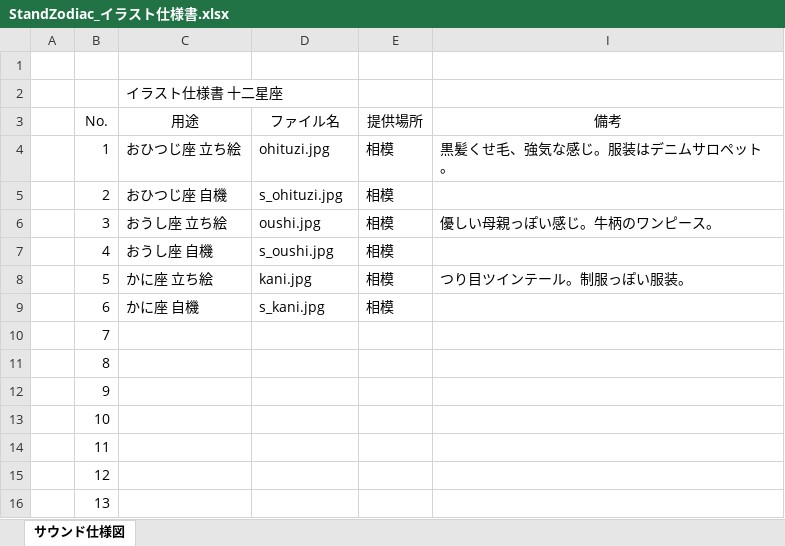
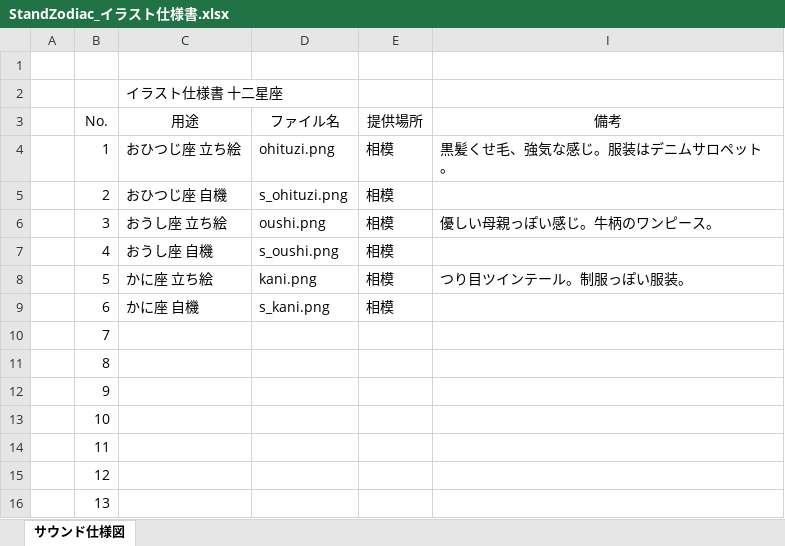
Before and after one commit to SatouTsukasa/StandZodiac, an Excel workbook: 仕様書関連/仕様書/StandZodiac_イラスト仕様書.xlsx, sheet サウンド仕様図, drawn as a sheet; only a part is shown; values as stored, in another font and other column widths than the file's, no borders; the diff names each change by its address in the sheet, - before the commit and + after, or states it on an @@ line.

```diff
--- a/仕様書関連/仕様書/StandZodiac_イラスト仕様書.xlsx (sheet サウンド仕様図)
+++ b/仕様書関連/仕様書/StandZodiac_イラスト仕様書.xlsx (sheet サウンド仕様図)
-D4 (ファイル名): ohituzi.jpg
+D4 (ファイル名): ohituzi.png
-D5 (ファイル名): s_ohituzi.jpg
+D5 (ファイル名): s_ohituzi.png
-D6 (ファイル名): oushi.jpg
+D6 (ファイル名): oushi.png
-D7 (ファイル名): s_oushi.jpg
+D7 (ファイル名): s_oushi.png
-D8 (ファイル名): kani.jpg
+D8 (ファイル名): kani.png
-D9 (ファイル名): s_kani.jpg
+D9 (ファイル名): s_kani.png
```
Also changed, not shown: 12 other files.
